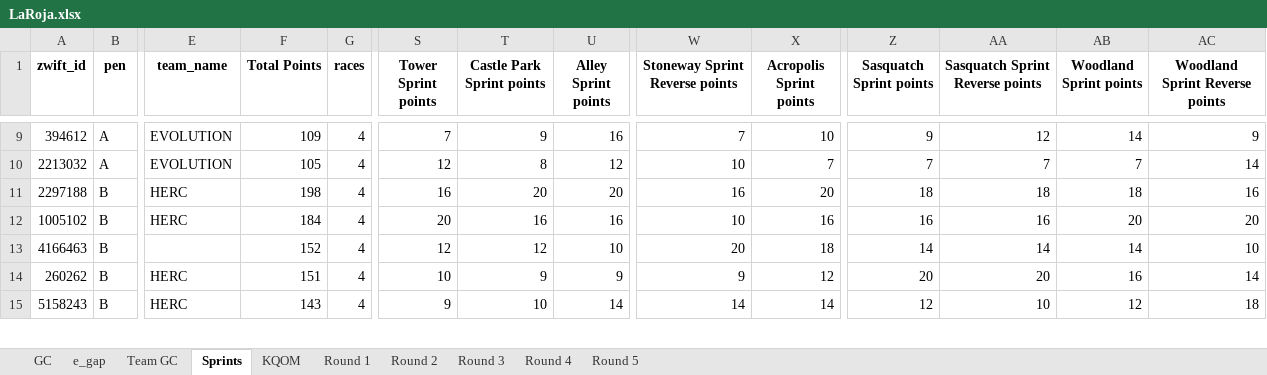
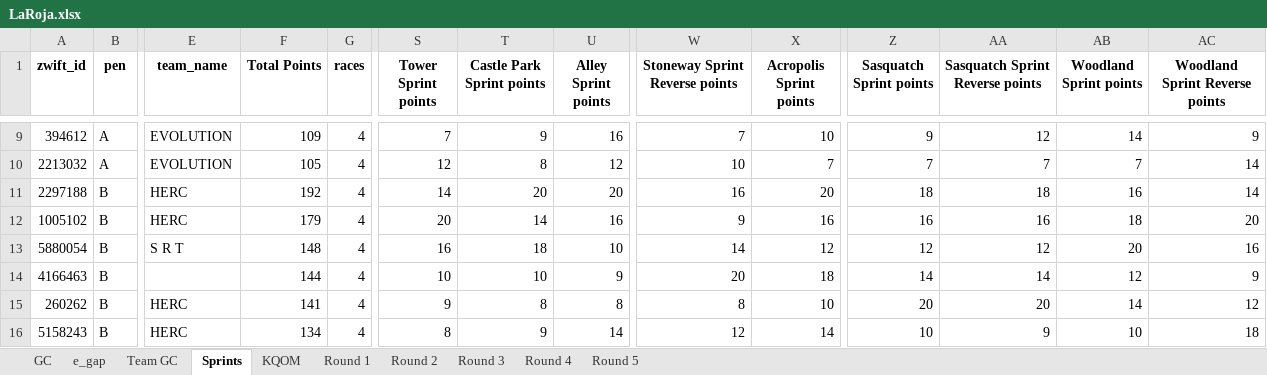
Before and after one commit to gleesonm1/TNP_results, an Excel workbook: LaRoja/LaRoja.xlsx, sheet Sprints, drawn as a sheet; only a part is shown, gaps mark what is left out; values as stored, in another font and other column widths than the file's, no borders; addresses are those after the commit; rows hold the shown columns only; the diff covers the shown part only; the diff names each change by its address in the sheet, - before the commit and + after, or states it on an @@ line.

```diff
--- a/LaRoja/LaRoja.xlsx (sheet Sprints)
+++ b/LaRoja/LaRoja.xlsx (sheet Sprints)
-F11 (Total Points): 198
+F11 (Total Points): 192
-S11 (Tower Sprint points): 16
+S11 (Tower Sprint points): 14
-AB11 (Woodland Sprint points): 18
+AB11 (Woodland Sprint points): 16
-AC11 (Woodland Sprint Reverse points): 16
+AC11 (Woodland Sprint Reverse points): 14
-F12 (Total Points): 184
+F12 (Total Points): 179
-T12 (Castle Park Sprint points): 16
+T12 (Castle Park Sprint points): 14
-W12 (Stoneway Sprint Reverse points): 10
+W12 (Stoneway Sprint Reverse points): 9
-AB12 (Woodland Sprint points): 20
+AB12 (Woodland Sprint points): 18
+row 13: 5880054 | B | S R T | 148 | 4 | 16 | 18 | 10 | 14 | 12 | 12 | 12 | 20 | 16
-F14 (Total Points): 152
+F14 (Total Points): 144
-S14 (Tower Sprint points): 12
+S14 (Tower Sprint points): 10
-T14 (Castle Park Sprint points): 12
+T14 (Castle Park Sprint points): 10
-U14 (Alley Sprint points): 10
+U14 (Alley Sprint points): 9
-AB14 (Woodland Sprint points): 14
+AB14 (Woodland Sprint points): 12
-AC14 (Woodland Sprint Reverse points): 10
+AC14 (Woodland Sprint Reverse points): 9
-F15 (Total Points): 151
+F15 (Total Points): 141
-S15 (Tower Sprint points): 10
+S15 (Tower Sprint points): 9
-T15 (Castle Park Sprint points): 9
+T15 (Castle Park Sprint points): 8
-U15 (Alley Sprint points): 9
+U15 (Alley Sprint points): 8
-W15 (Stoneway Sprint Reverse points): 9
+W15 (Stoneway Sprint Reverse points): 8
-X15 (Acropolis Sprint points): 12
+X15 (Acropolis Sprint points): 10
-AB15 (Woodland Sprint points): 16
+AB15 (Woodland Sprint points): 14
-AC15 (Woodland Sprint Reverse points): 14
+AC15 (Woodland Sprint Reverse points): 12
-F16 (Total Points): 143
+F16 (Total Points): 134
-S16 (Tower Sprint points): 9
+S16 (Tower Sprint points): 8
-T16 (Castle Park Sprint points): 10
+T16 (Castle Park Sprint points): 9
-W16 (Stoneway Sprint Reverse points): 14
+W16 (Stoneway Sprint Reverse points): 12
-Z16 (Sasquatch Sprint points): 12
+Z16 (Sasquatch Sprint points): 10
-AA16 (Sasquatch Sprint Reverse points): 10
+AA16 (Sasquatch Sprint Reverse points): 9
-AB16 (Woodland Sprint points): 12
+AB16 (Woodland Sprint points): 10
```
Also changed, not shown: 18 edited cells elsewhere in this sheet, sheet e_gap, sheet KQOM, sheet GC, sheet Round 4, sheet Team GC, 4 other files.
